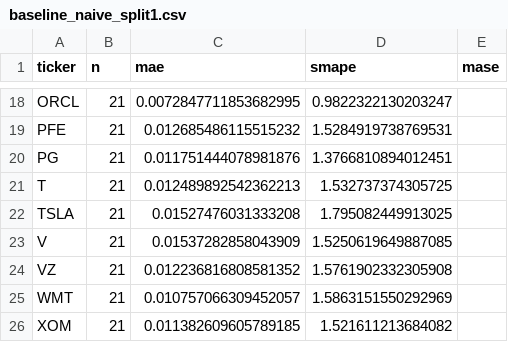
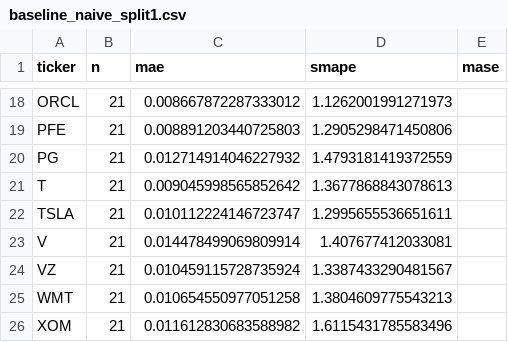
Before and after one commit to ywanglab/STAT4160, a CSV file: reports/baseline_naive_split1.csv, drawn as a sheet; only a part is shown, gaps mark what is left out; the diff covers the shown part only; the diff names each change by its address in the sheet, - before the commit and + after, or states it on an @@ line.

```diff
--- a/reports/baseline_naive_split1.csv
+++ b/reports/baseline_naive_split1.csv
-C18 (mae): 0.0072847711853682995
+C18 (mae): 0.008667872287333012
-D18 (smape): 0.9822322130203247
+D18 (smape): 1.1262001991271973
-C19 (mae): 0.012685486115515232
+C19 (mae): 0.008891203440725803
-D19 (smape): 1.5284919738769531
+D19 (smape): 1.2905298471450806
-C20 (mae): 0.011751444078981876
+C20 (mae): 0.012714914046227932
-D20 (smape): 1.3766810894012451
+D20 (smape): 1.4793181419372559
-C21 (mae): 0.012489892542362213
+C21 (mae): 0.009045998565852642
-D21 (smape): 1.532737374305725
+D21 (smape): 1.3677868843078613
-C22 (mae): 0.01527476031333208
+C22 (mae): 0.010112224146723747
-D22 (smape): 1.795082449913025
+D22 (smape): 1.2995655536651611
-C23 (mae): 0.01537282858043909
+C23 (mae): 0.014478499069809914
-D23 (smape): 1.5250619649887085
+D23 (smape): 1.407677412033081
-C24 (mae): 0.012236816808581352
+C24 (mae): 0.010459115728735924
-D24 (smape): 1.5761902332305908
+D24 (smape): 1.3387433290481567
-C25 (mae): 0.010757066309452057
+C25 (mae): 0.010654550977051258
-D25 (smape): 1.5863151550292969
+D25 (smape): 1.3804609775543213
-C26 (mae): 0.011382609605789185
+C26 (mae): 0.011612830683588982
-D26 (smape): 1.521611213684082
+D26 (smape): 1.6115431785583496
```
Also changed, not shown: 32 edited cells elsewhere in this file, reports/baseline_naive_split2.csv, reports/baselines_rollingorigin_summary.csv, 13 other files.
